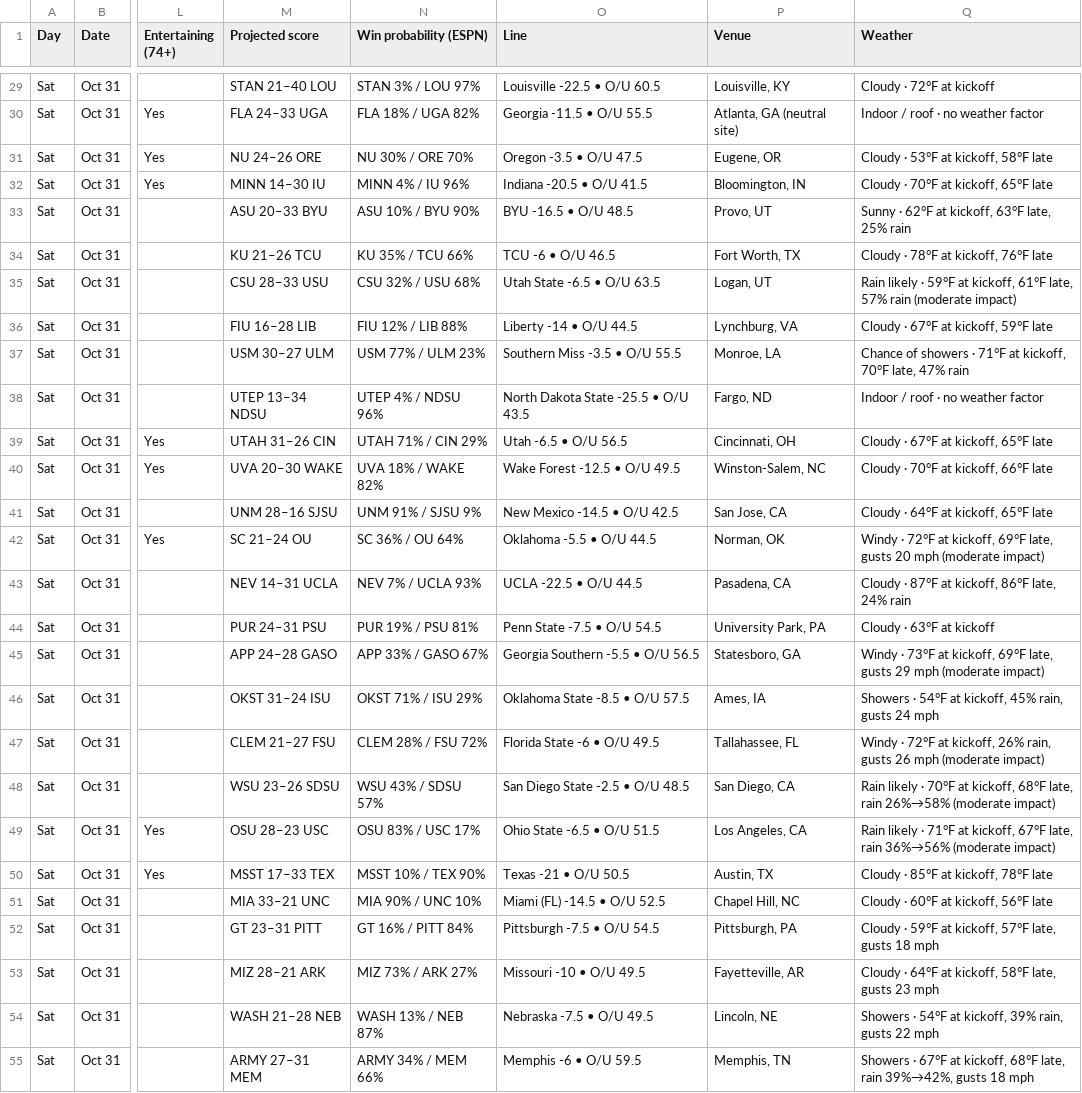
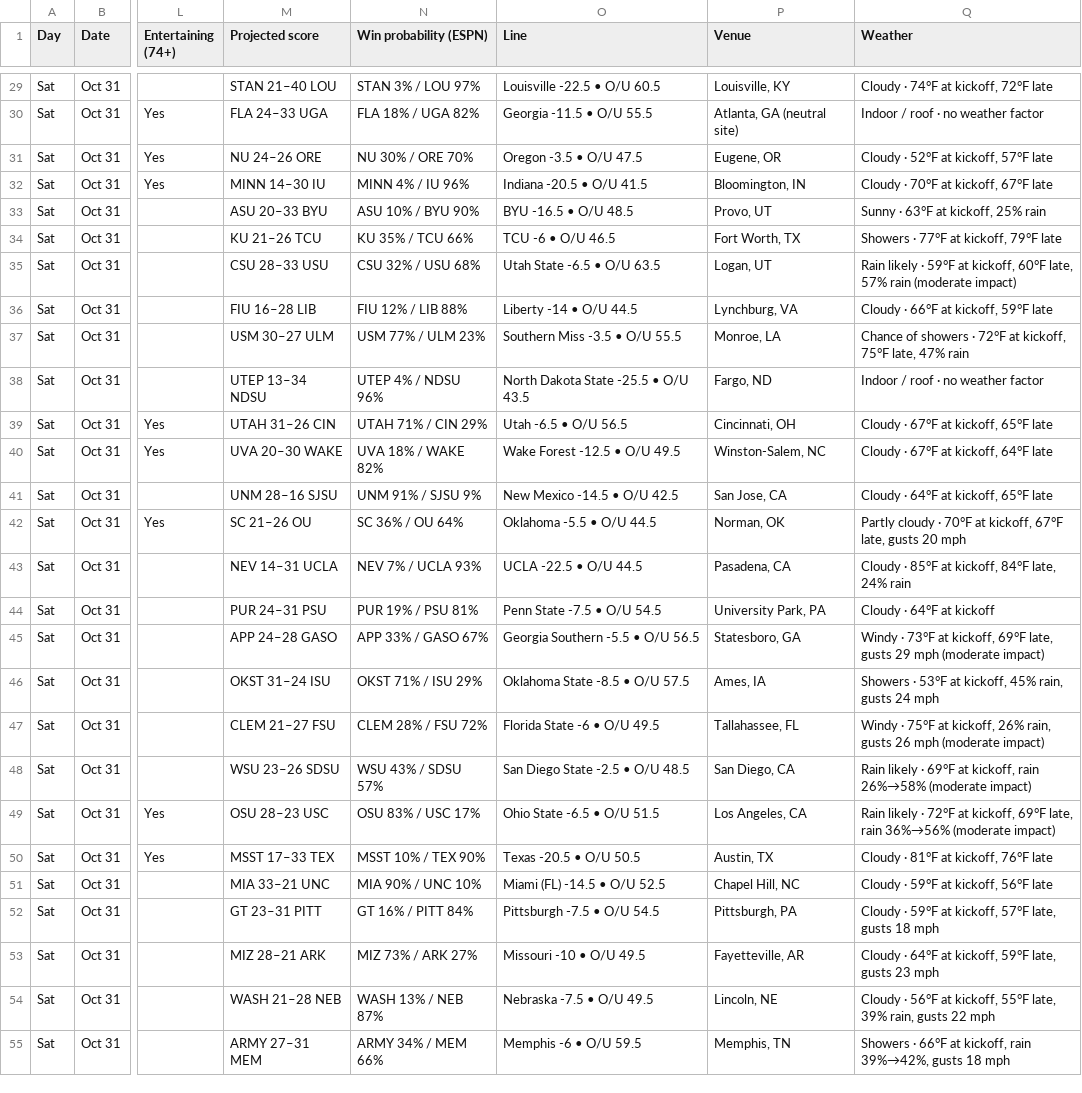
Before and after one commit to denegrijustin/football-watchability, a CSV file: public/exports/watch-slate.csv, drawn as a sheet; only a part is shown, gaps mark what is left out; the diff covers the shown part only; the diff names each change by its address in the sheet, - before the commit and + after, or states it on an @@ line.

```diff
--- a/public/exports/watch-slate.csv
+++ b/public/exports/watch-slate.csv
-Q29 (Weather): Cloudy · 72°F at kickoff
+Q29 (Weather): Cloudy · 74°F at kickoff, 72°F late
-Q31 (Weather): Cloudy · 53°F at kickoff, 58°F late
+Q31 (Weather): Cloudy · 52°F at kickoff, 57°F late
-Q32 (Weather): Cloudy · 70°F at kickoff, 65°F late
+Q32 (Weather): Cloudy · 70°F at kickoff, 67°F late
-Q33 (Weather): Sunny · 62°F at kickoff, 63°F late, 25% rain
+Q33 (Weather): Sunny · 63°F at kickoff, 25% rain
-Q34 (Weather): Cloudy · 78°F at kickoff, 76°F late
+Q34 (Weather): Showers · 77°F at kickoff, 79°F late
-Q35 (Weather): …at kickoff, 61°F late, 57%…
+Q35 (Weather): …at kickoff, 60°F late, 57%…
-Q36 (Weather): Cloudy · 67°F at kickoff, 59°F late
+Q36 (Weather): Cloudy · 66°F at kickoff, 59°F late
-Q37 (Weather): …showers · 71°F at kickoff, 70°F late, 47%…
+Q37 (Weather): …showers · 72°F at kickoff, 75°F late, 47%…
-Q40 (Weather): Cloudy · 70°F at kickoff, 66°F late
+Q40 (Weather): Cloudy · 67°F at kickoff, 64°F late
-M42 (Projected score): SC 21–24 OU
+M42 (Projected score): SC 21–26 OU
-Q42 (Weather): Windy · 72°F at kickoff, 69°F late, gusts 20 mph (moderate impact)
+Q42 (Weather): Partly cloudy · 70°F at kickoff, 67°F late, gusts 20 mph
-Q43 (Weather): Cloudy · 87°F at kickoff, 86°F late, 24% rain
+Q43 (Weather): Cloudy · 85°F at kickoff, 84°F late, 24% rain
-Q44 (Weather): Cloudy · 63°F at kickoff
+Q44 (Weather): Cloudy · 64°F at kickoff
-Q46 (Weather): Showers · 54°F at kickoff,…
+Q46 (Weather): Showers · 53°F at kickoff,…
-Q47 (Weather): Windy · 72°F at kickoff,…
+Q47 (Weather): Windy · 75°F at kickoff,…
-Q48 (Weather): …likely · 70°F at kickoff, 68°F late, rain 26%→58%…
+Q48 (Weather): …likely · 69°F at kickoff, rain 26%→58%…
-Q49 (Weather): …likely · 71°F at kickoff, 67°F late, rain…
+Q49 (Weather): …likely · 72°F at kickoff, 69°F late, rain…
-O50 (Line): Texas -21 • O/U 50.5
+O50 (Line): Texas -20.5 • O/U 50.5
-Q50 (Weather): Cloudy · 85°F at kickoff, 78°F late
+Q50 (Weather): Cloudy · 81°F at kickoff, 76°F late
-Q51 (Weather): Cloudy · 60°F at kickoff, 56°F late
+Q51 (Weather): Cloudy · 59°F at kickoff, 56°F late
-Q53 (Weather): …at kickoff, 58°F late, gusts…
+Q53 (Weather): …at kickoff, 59°F late, gusts…
-Q54 (Weather): Showers · 54°F at kickoff, 39% rain,…
+Q54 (Weather): Cloudy · 56°F at kickoff, 55°F late, 39% rain,…
-Q55 (Weather): Showers · 67°F at kickoff, 68°F late, rain 39%→42%,…
+Q55 (Weather): Showers · 66°F at kickoff, rain 39%→42%,…
```
Also changed, not shown: 36 edited cells elsewhere in this file, 14 other files.
